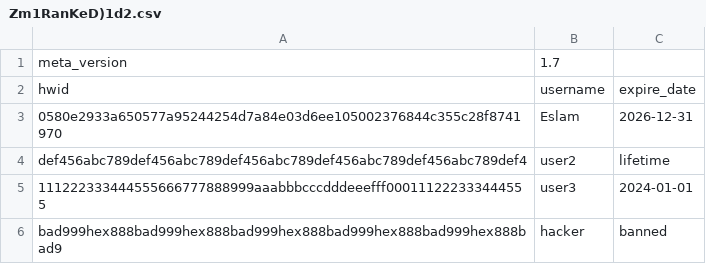
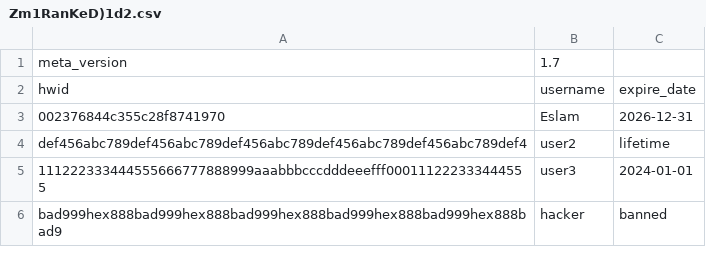
Before and after one commit to Rabe33/A-9g-L-z-7V-u-Q1Rp-E3m-W-Xs0Y-k_Tj-Md4oBn-Cf-haJZ-N5bt6lG2D-iqH-8cSU-xKvrIewOA-yP-.-, a CSV file: Zm1RanKeD)1d2.csv, drawn as a sheet.

Commit message:
Update Zm1RanKeD)1d2.csv

```diff
--- a/Zm1RanKeD)1d2.csv
+++ b/Zm1RanKeD)1d2.csv
@@ -2,3 +2,3 @@ meta_version,1.7
 hwid,username,expire_date
-0580e2933a650577a95244254d7a84e03d6ee105002376844c355c28f8741970,Eslam,2026-12-31
+002376844c355c28f8741970,Eslam,2026-12-31
 def456abc789def456abc789def456abc789def456abc789def456abc789def4,user2,lifetime
```
